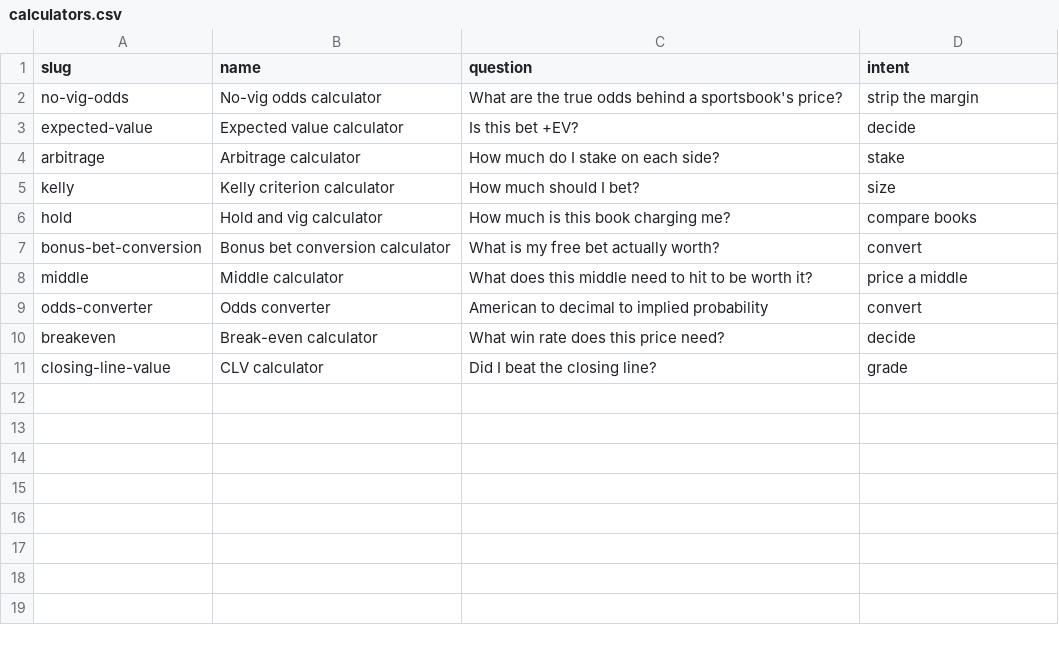
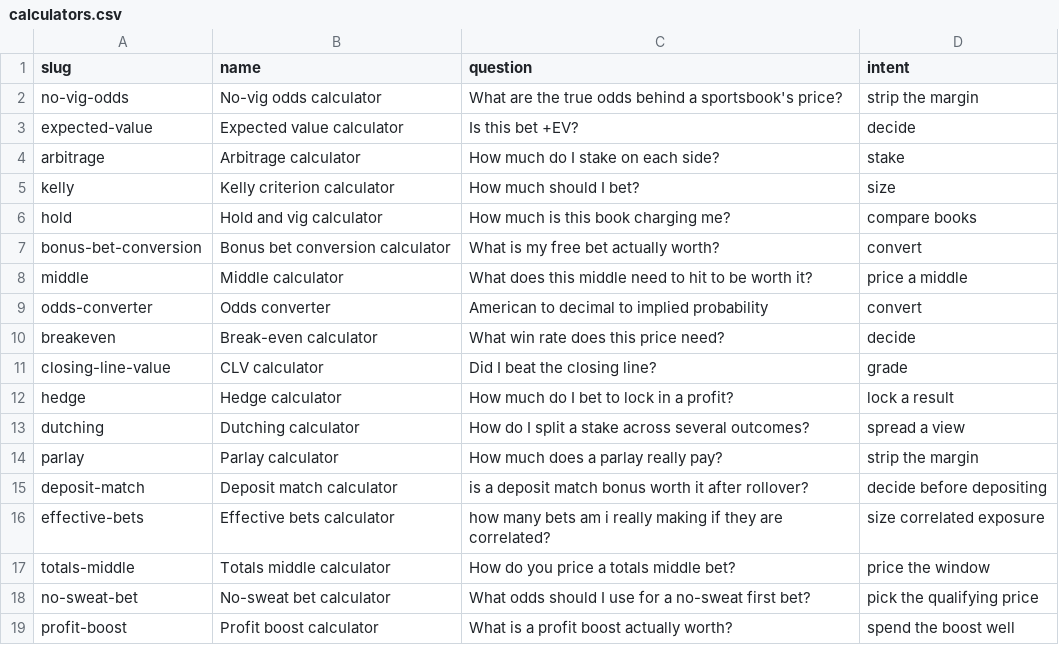
Before and after one commit to mattkerr09/bookbreaker-site, a CSV file: _data/calculators.csv, drawn as a sheet.

```diff
--- a/_data/calculators.csv
+++ b/_data/calculators.csv
@@ -11 +11,9 @@ breakeven,Break-even calculator,What win rate does this price need?,decide
 closing-line-value,CLV calculator,Did I beat the closing line?,grade
+hedge,Hedge calculator,How much do I bet to lock in a profit?,lock a result
+dutching,Dutching calculator,How do I split a stake across several outcomes?,spread a view
+parlay,Parlay calculator,How much does a parlay really pay?,strip the margin
+deposit-match,Deposit match calculator,is a deposit match bonus worth it after rollover?,decide before depositing
+effective-bets,Effective bets calculator,how many bets am i really making if they are correlated?,size correlated exposure
+totals-middle,Totals middle calculator,How do you price a totals middle bet?,price the window
+no-sweat-bet,No-sweat bet calculator,What odds should I use for a no-sweat first bet?,pick the qualifying price
+profit-boost,Profit boost calculator,What is a profit boost actually worth?,spend the boost well
```
Also changed, not shown: 12 other files.
